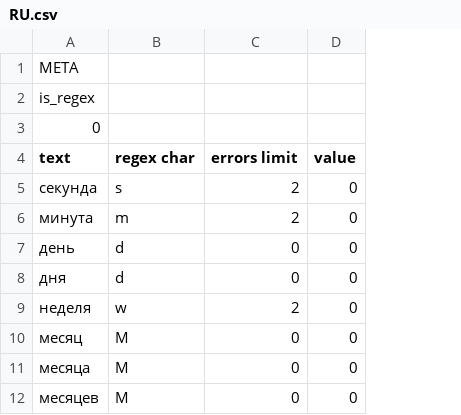
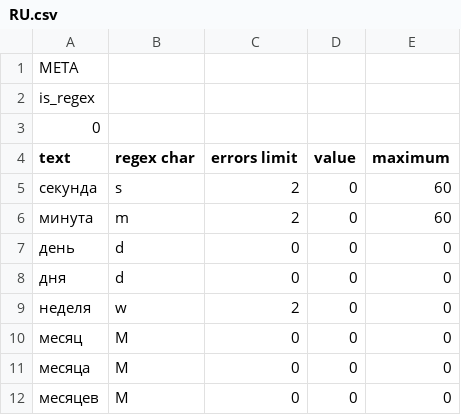
Before and after one commit to alordash/date-parser, a CSV file: lib/expressions/RU.csv, drawn as a sheet; only a part is shown; the diff names each change by its address in the sheet, - before the commit and + after, or states it on an @@ line.

Commit message:
Added maximum value of some expressions

```diff
--- a/lib/expressions/RU.csv
+++ b/lib/expressions/RU.csv
+column E (maximum), rows 5-12: 60 | 60 | 0 | 0 | 0 | 0 | 0 | 0
```
Also changed, not shown: 3 other files.
